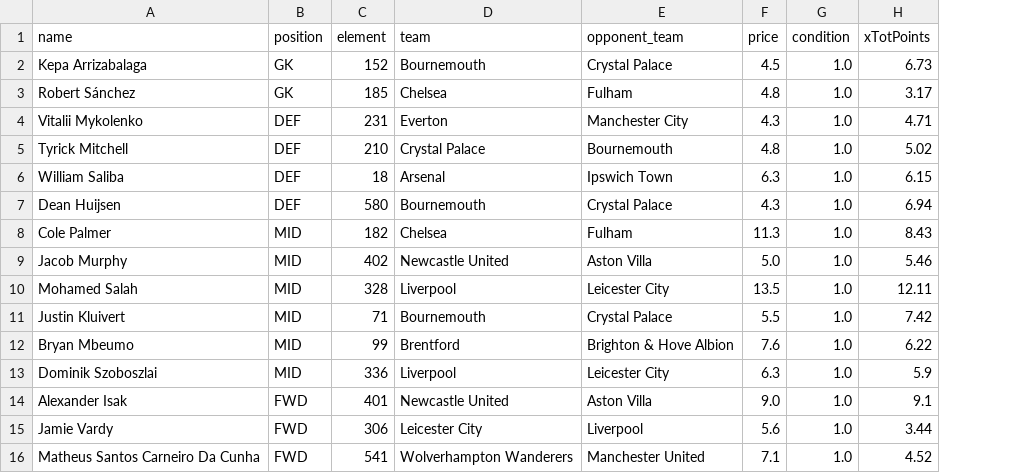
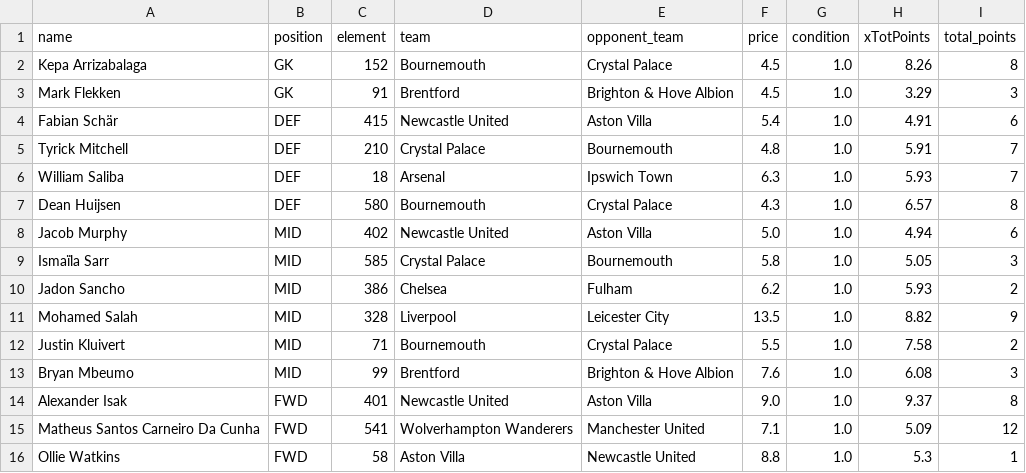
Before and after one commit to TheOX7/Best-Team-Selection-FPL, a CSV file: data/pulp/gw-18/per-position/rec_lineup.csv, drawn as a sheet; removed rows and columns are numbered as before the commit, all else as after; the diff names each change by its address in the sheet, - before the commit and + after, or states it on an @@ line.

```diff
--- a/data/pulp/gw-18/per-position/rec_lineup.csv
+++ b/data/pulp/gw-18/per-position/rec_lineup.csv
+column I (total_points), row 2: 8; rows 5-8: 7 | 7 | 8 | 6; rows 11-15: 9 | 2 | 3 | 8 | 12
-H2 (xTotPoints): 6.73
+H2 (xTotPoints): 8.26
-row 3: Robert Sánchez | GK | 185 | Chelsea | Fulham | 4.8 | 1.0 | 3.17
-row 4: Vitalii Mykolenko | DEF | 231 | Everton | Manchester City | 4.3 | 1.0 | 4.71
+row 3: Mark Flekken | GK | 91 | Brentford | Brighton & Hove Albion | 4.5 | 1.0 | 3.29 | 3
+row 4: Fabian Schär | DEF | 415 | Newcastle United | Aston Villa | 5.4 | 1.0 | 4.91 | 6
-H5 (xTotPoints): 5.02
+H5 (xTotPoints): 5.91
-H6 (xTotPoints): 6.15
+H6 (xTotPoints): 5.93
-H7 (xTotPoints): 6.94
+H7 (xTotPoints): 6.57
-row 8: Cole Palmer | MID | 182 | Chelsea | Fulham | 11.3 | 1.0 | 8.43
-H8 (xTotPoints): 5.46
+H8 (xTotPoints): 4.94
+row 9: Ismaïla Sarr | MID | 585 | Crystal Palace | Bournemouth | 5.8 | 1.0 | 5.05 | 3
+row 10: Jadon Sancho | MID | 386 | Chelsea | Fulham | 6.2 | 1.0 | 5.93 | 2
-H11 (xTotPoints): 12.11
+H11 (xTotPoints): 8.82
-H12 (xTotPoints): 7.42
+H12 (xTotPoints): 7.58
-H13 (xTotPoints): 6.22
+H13 (xTotPoints): 6.08
-row 13: Dominik Szoboszlai | MID | 336 | Liverpool | Leicester City | 6.3 | 1.0 | 5.9
-H14 (xTotPoints): 9.1
+H14 (xTotPoints): 9.37
-row 15: Jamie Vardy | FWD | 306 | Leicester City | Liverpool | 5.6 | 1.0 | 3.44
-H15 (xTotPoints): 4.52
+H15 (xTotPoints): 5.09
+row 16: Ollie Watkins | FWD | 58 | Aston Villa | Newcastle United | 8.8 | 1.0 | 5.3 | 1
```
Also changed, not shown: data/pulp/gw-18/general/not_rec_lineup.csv, data/pulp/gw-18/general/rec_lineup.csv, 19 other files.
